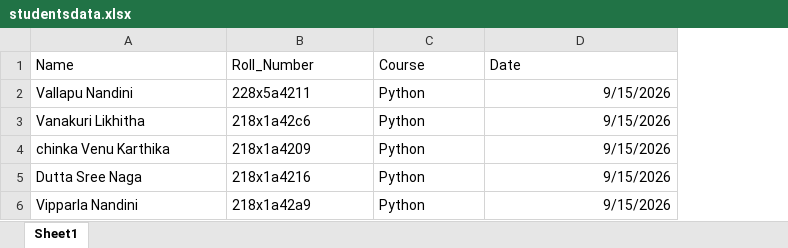
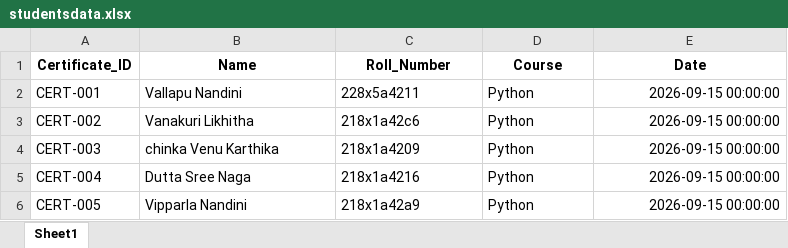
Before and after one commit to Nandini-2315/Agent_Mailmerge, an Excel workbook: studentsdata.xlsx, sheet Sheet1, drawn as a sheet; values as stored, in another font and other column widths than the file's, no borders; addresses are those after the commit; the diff names each change by its address in the sheet, - before the commit and + after, or states it on an @@ line.

```diff
--- a/studentsdata.xlsx (sheet Sheet1)
+++ b/studentsdata.xlsx (sheet Sheet1)
+column A (Certificate_ID), rows 2-6: CERT-001 | CERT-002 | CERT-003 | CERT-004 | CERT-005
@@ B1:E1 bold: off → on, alignment: left → center @@
-E2:E6 (Date): 9/15/2026
+E2:E6 (Date): 2026-09-15 00:00:00
```
Also changed, not shown: 25 other files.
